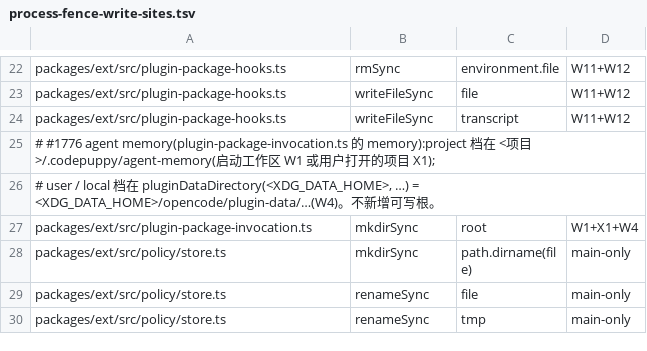
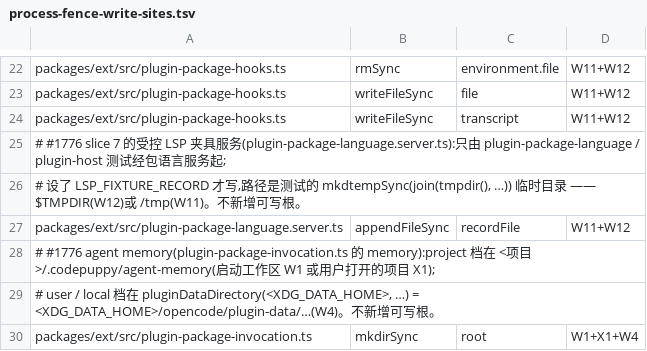
Before and after one commit to impharaon/alpha-code, a TSV file: scripts/process-fence-write-sites.tsv, drawn as a sheet; only a part is shown, gaps mark what is left out; the shorter side is filled out with more unchanged rows; the diff names each change by its address in the sheet, - before the commit and + after, or states it on an @@ line.

```diff
--- a/scripts/process-fence-write-sites.tsv
+++ b/scripts/process-fence-write-sites.tsv
+row 25: # #1776 slice 7 的受控 LSP 夹具服务(plugin-package-language.server.ts):只由 plugin-package-language / plugin-host 测试经包语言服务起;
+row 26: # 设了 LSP_FIXTURE_RECORD 才写,路径是测试的 mkdtempSync(join(tmpdir(), …)) 临时目录 —— $TMPDIR(W12)或 /tmp(W11)。不新增可写根。
+row 27: packages/ext/src/plugin-package-language.server.ts | appendFileSync | recordFile | W11+W12
```
